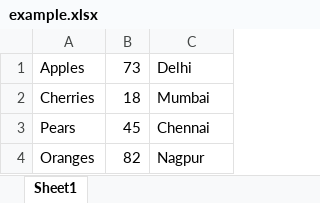
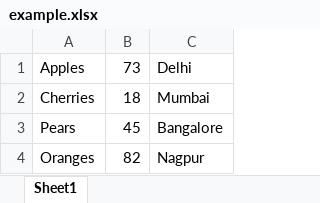
Before and after one commit to faithfulmaster/python_text_manipulation, an Excel workbook: xlsx_to_txt/example.xlsx, sheet Sheet1, drawn as a sheet; values as stored, in another font and other column widths than the file's, no borders; the diff names each change by its address in the sheet, - before the commit and + after, or states it on an @@ line.

```diff
--- a/xlsx_to_txt/example.xlsx (sheet Sheet1)
+++ b/xlsx_to_txt/example.xlsx (sheet Sheet1)
-C3: Chennai
+C3: Bangalore
```
Also changed, not shown: 8 other files.
